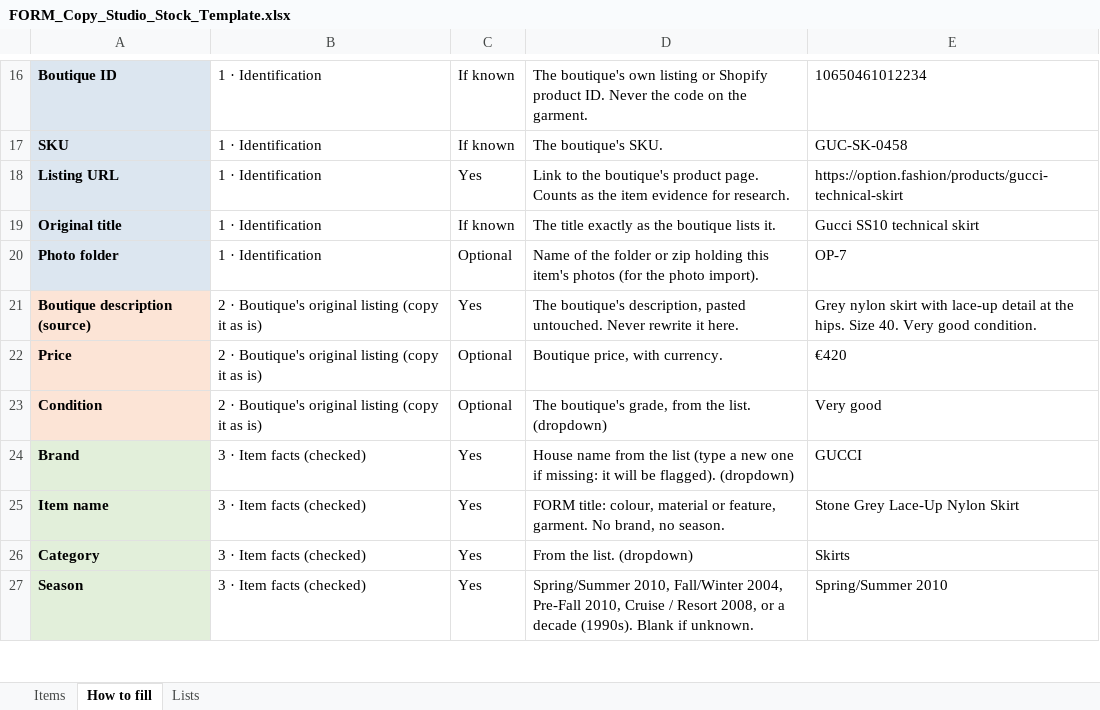
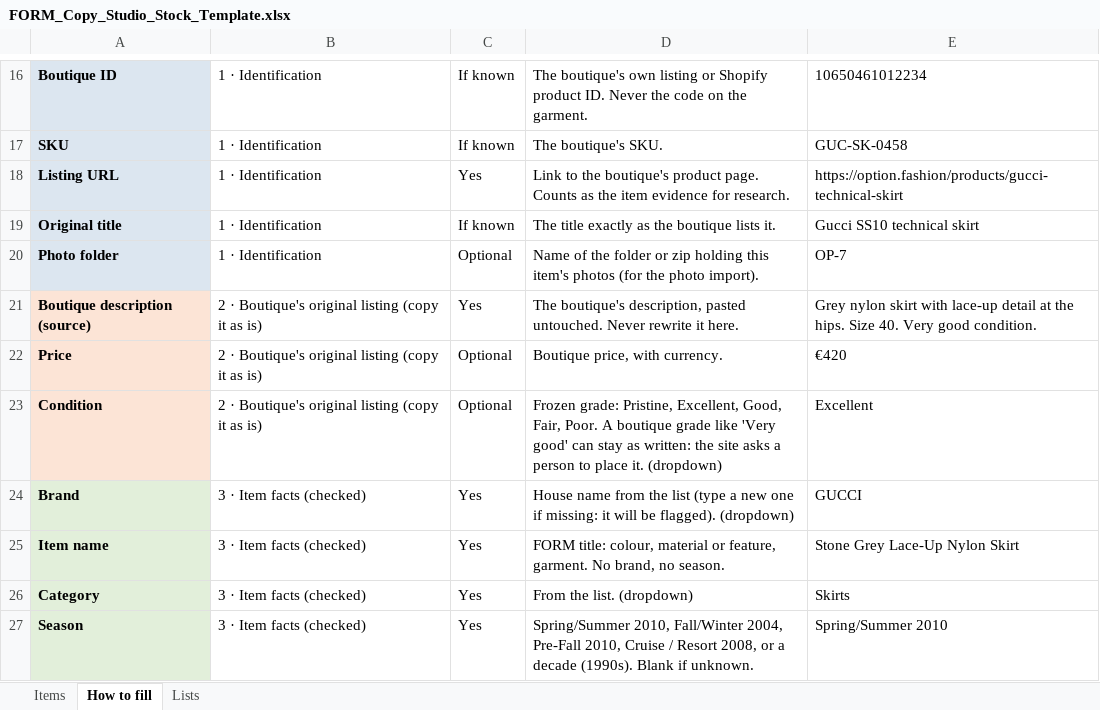
Before and after one commit to cyanadjoher-creator/form-copy-studio, an Excel workbook: public/templates/FORM_Copy_Studio_Stock_Template.xlsx, sheet How to fill, drawn as a sheet; only a part is shown, gaps mark what is left out; values as stored, in another font and other column widths than the file's, no borders; the diff covers the shown part only; the diff names each change by its address in the sheet, - before the commit and + after, or states it on an @@ line.

```diff
--- a/public/templates/FORM_Copy_Studio_Stock_Template.xlsx (sheet How to fill)
+++ b/public/templates/FORM_Copy_Studio_Stock_Template.xlsx (sheet How to fill)
-D23: The boutique's grade, from the list. (dropdown)
+D23: Frozen grade: Pristine, Excellent, Good, Fair, Poor. A boutique grade like 'Very good' can stay as written: the site asks a person to place it. (dropdown)
-E23: Very good
+E23: Excellent
```
Also changed, not shown: 4 added rows and 3 edited cells elsewhere in this sheet, sheet Lists, sheet Items, 10 other files.
